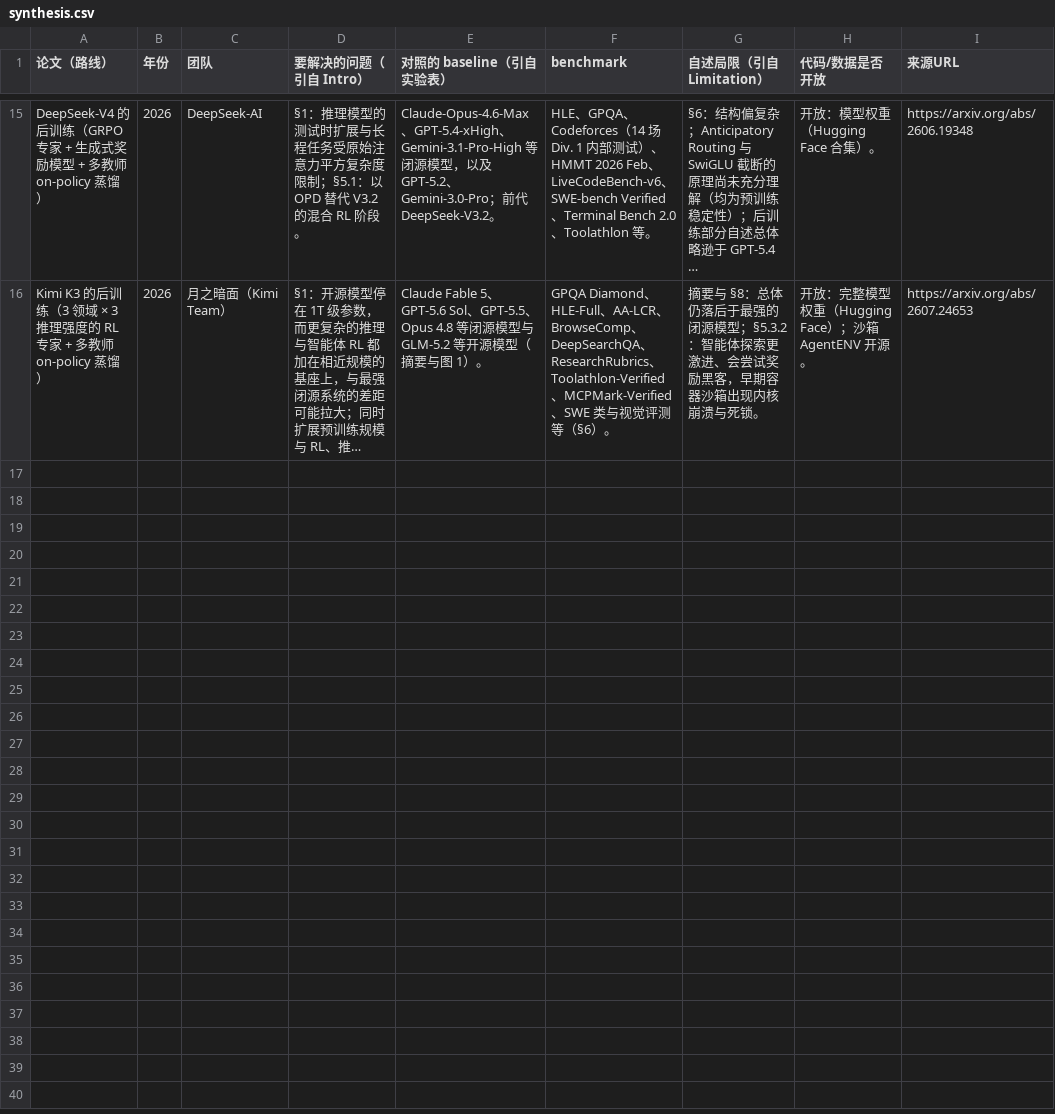
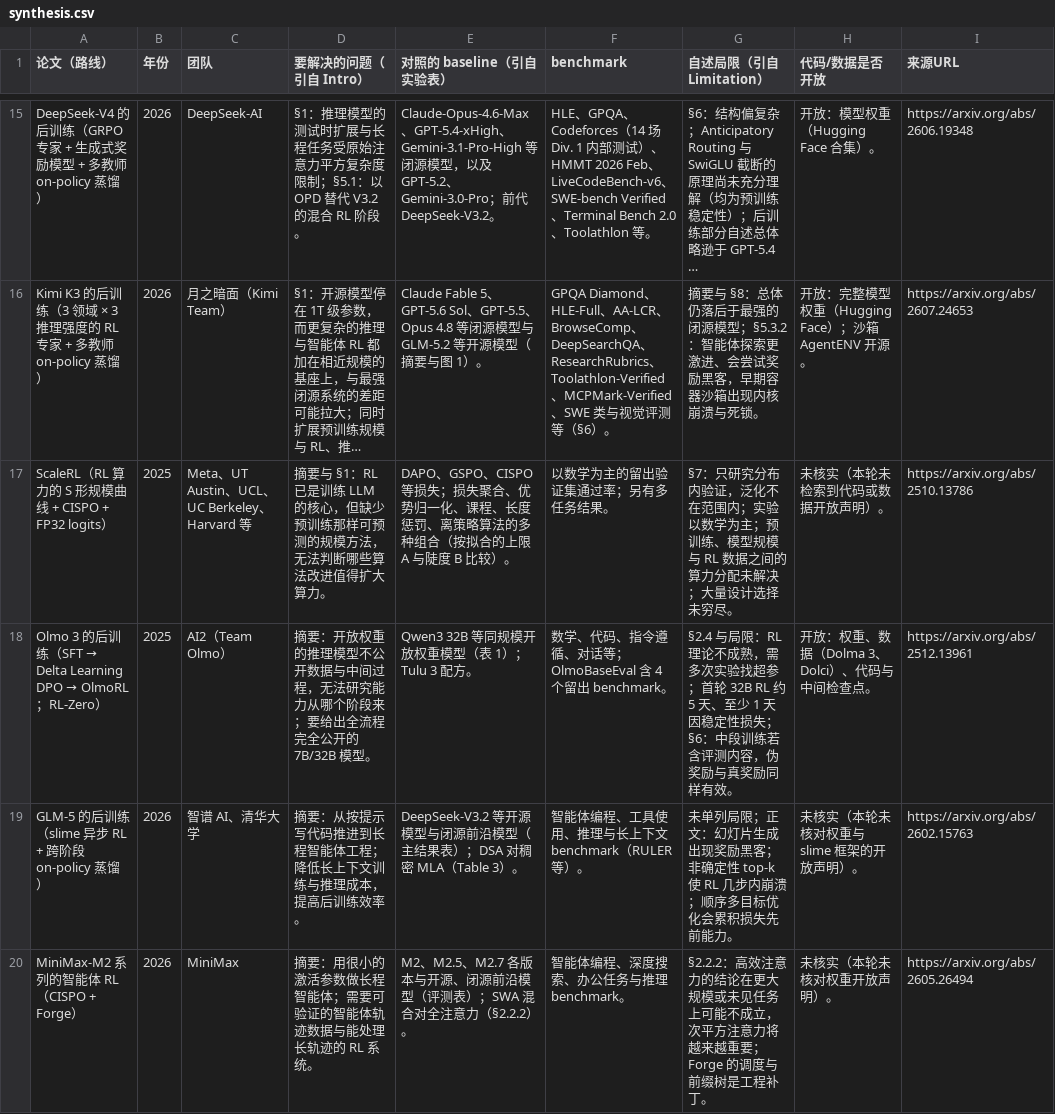
Before and after one commit to hk865/my-knowledge-data-base, a CSV file: llm/fields/posttraining/rl/synthesis.csv, drawn as a sheet; only a part is shown, gaps mark what is left out; long unchanged cells end in …; the diff names each change by its address in the sheet, - before the commit and + after, or states it on an @@ line.

```diff
--- a/llm/fields/posttraining/rl/synthesis.csv
+++ b/llm/fields/posttraining/rl/synthesis.csv
+row 17: ScaleRL（RL 算力的 S 形规模曲线 + CISPO + FP32 logits） | 2025 | Meta、UT Austin、UCL、UC Berkeley、Harvard 等 | 摘要与 §1：RL 已是训练 LLM 的核心，但缺少预训练那样可预测的规模方法，无法判断哪些算法改进值得扩大算力。 | DAPO、GSPO、CISPO 等损失；损失聚合、优势归一化、课程、长度惩罚、离策略算法的多种组合（按拟合的上限 A 与陡度 B 比较）。 | 以数学为主的留出验证集通过率；另有多任务结果。 | §7：只研究分布内验证，泛化不在范围内；实验以数学为主；预训练、模型规模与 RL 数据之间的算力分配未解决；大量设计选择未穷尽。 | 未核实（本轮未检索到代码或数据开放声明）。 | https://arxiv.org/abs/2510.13786
+row 18: Olmo 3 的后训练（SFT → Delta Learning DPO → OlmoRL；RL-Zero） | 2025 | AI2（Team Olmo） | 摘要：开放权重的推理模型不公开数据与中间过程，无法研究能力从哪个阶段来；要给出全流程完全公开的 7B/32B 模型。 | Qwen3 32B 等同规模开放权重模型（表 1）；Tulu 3 配方。 | 数学、代码、指令遵循、对话等；OlmoBaseEval 含 4 个留出 benchmark。 | §2.4 与局限：RL 理论不成熟，需多次实验找超参；首轮 32B RL 约 5 天、至少 1 天因稳定性损失；§6：中段训练若含评测内容，伪奖励与真奖励同样有效。 | 开放：权重、数据（Dolma 3、Dolci）、代码与中间检查点。 | https://arxiv.org/abs/2512.13961
+row 19: GLM-5 的后训练（slime 异步 RL + 跨阶段 on-policy 蒸馏） | 2026 | 智谱 AI、清华大学 | 摘要：从按提示写代码推进到长程智能体工程；降低长上下文训练与推理成本，提高后训练效率。 | DeepSeek-V3.2 等开源模型与闭源前沿模型（主结果表）；DSA 对稠密 MLA（Table 3）。 | 智能体编程、工具使用、推理与长上下文 benchmark（RULER 等）。 | 未单列局限；正文：幻灯片生成出现奖励黑客；非确定性 top-k 使 RL 几步内崩溃；顺序多目标优化会累积损失先前能力。 | 未核实（本轮未核对权重与 slime 框架的开放声明）。 | https://arxiv.org/abs/2602.15763
+row 20: MiniMax-M2 系列的智能体 RL（CISPO + Forge） | 2026 | MiniMax | 摘要：用很小的激活参数做长程智能体；需要可验证的智能体轨迹数据与能处理长轨迹的 RL 系统。 | M2、M2.5、M2.7 各版本与开源、闭源前沿模型（评测表）；SWA 混合对全注意力（§2.2.2）。 | 智能体编程、深度搜索、办公任务与推理 benchmark。 | §2.2.2：高效注意力的结论在更大规模或未见任务上可能不成立，次平方注意力将越来越重要；Forge 的调度与前缀树是工程补丁。 | 未核实（本轮未核对权重开放声明）。 | https://arxiv.org/abs/2605.26494
```
Also changed, not shown: llm/fields/architecture/synthesis.csv, llm/fields/inference/synthesis.csv, 56 other files.
